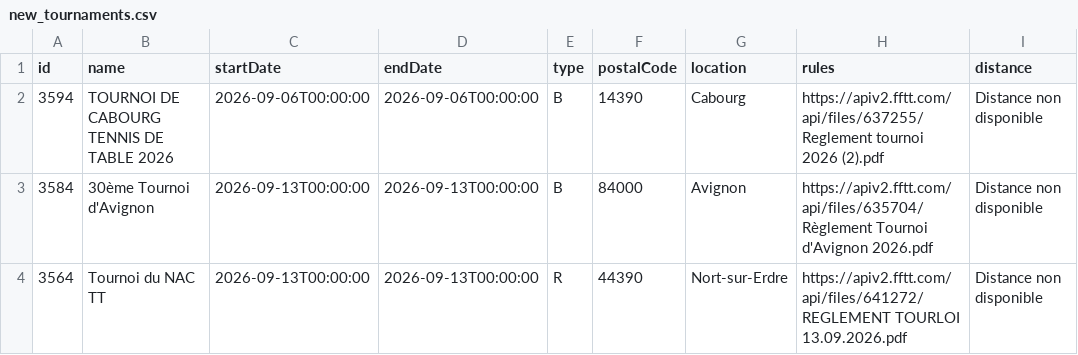
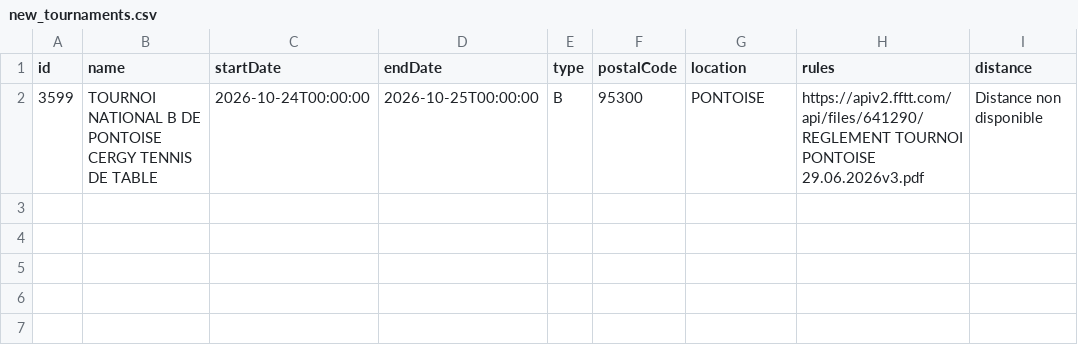
Before and after one commit to dcuenot/scrape_tournaments, a CSV file: csv/new_tournaments.csv, drawn as a sheet; removed rows and columns are numbered as before the commit, all else as after; the diff names each change by its address in the sheet, - before the commit and + after, or states it on an @@ line.

```diff
--- a/csv/new_tournaments.csv
+++ b/csv/new_tournaments.csv
-row 2: 3594 | TOURNOI DE CABOURG TENNIS DE TABLE 2026 | 2026-09-06T00:00:00 | 2026-09-06T00:00:00 | B | 14390 | Cabourg | https://apiv2.fftt.com/api/files/637255/Reglement tournoi 2026 (2).pdf | Distance non disponible
-row 3: 3584 | 30ème Tournoi d'Avignon | 2026-09-13T00:00:00 | 2026-09-13T00:00:00 | B | 84000 | Avignon | https://apiv2.fftt.com/api/files/635704/Règlement Tournoi d'Avignon 2026.pdf | Distance non disponible
-row 4: 3564 | Tournoi du NAC TT | 2026-09-13T00:00:00 | 2026-09-13T00:00:00 | R | 44390 | Nort-sur-Erdre | https://apiv2.fftt.com/api/files/641272/REGLEMENT TOURLOI 13.09.2026.pdf | Distance non disponible
+row 2: 3599 | TOURNOI NATIONAL B DE PONTOISE CERGY TENNIS DE TABLE | 2026-10-24T00:00:00 | 2026-10-25T00:00:00 | B | 95300 | PONTOISE | https://apiv2.fftt.com/api/files/641290/REGLEMENT TOURNOI PONTOISE 29.06.2026v3.pdf | Distance non disponible
```
Also changed, not shown: csv/tournois.csv.
